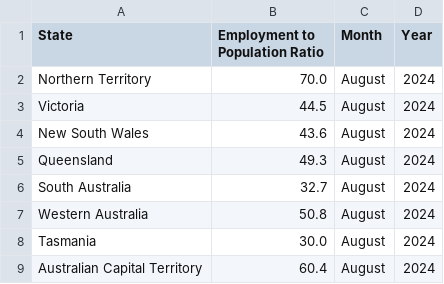
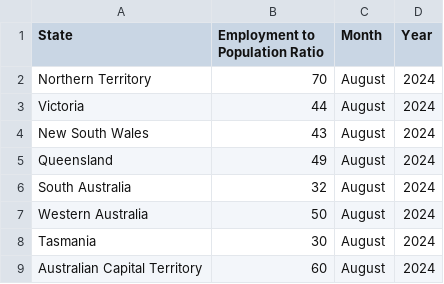
Before and after one commit to isut0003/3179, a CSV file: Female employment to population ratio.csv, drawn as a sheet.

Commit message:
Update Female employment to population ratio.csv

```diff
--- a/Female employment to population ratio.csv
+++ b/Female employment to population ratio.csv
@@ -1,9 +1,9 @@
 State;Employment to Population Ratio;Month;Year
-Northern Territory;70.0;August;2024
-Victoria;44.5;August;2024
-New South Wales;43.6;August;2024
-Queensland;49.3;August;2024
-South Australia ;32.7;August;2024
-Western Australia;50.8;August;2024
-Tasmania;30.0;August;2024
-Australian Capital Territory;60.4;August;2024
+Northern Territory;70;August;2024
+Victoria;44;August;2024
+New South Wales;43;August;2024
+Queensland;49;August;2024
+South Australia ;32;August;2024
+Western Australia;50;August;2024
+Tasmania;30;August;2024
+Australian Capital Territory;60;August;2024
```
